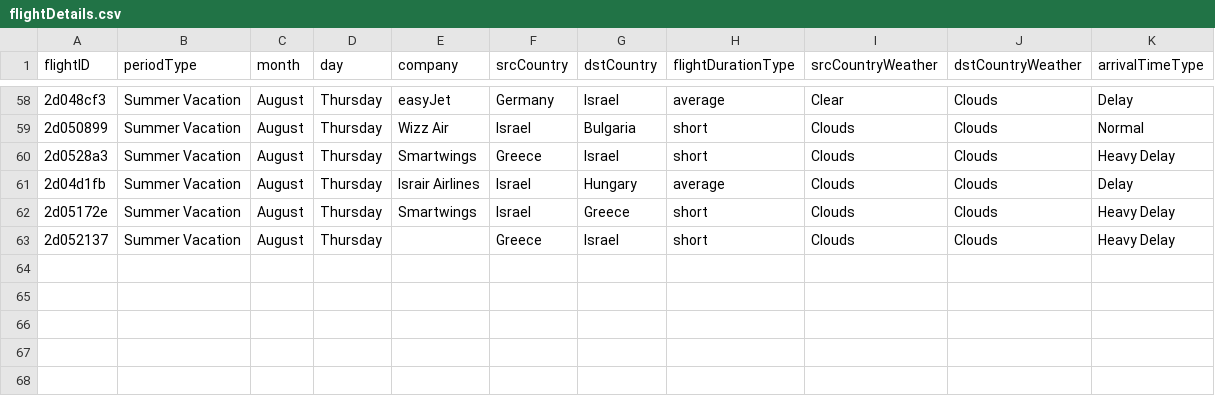
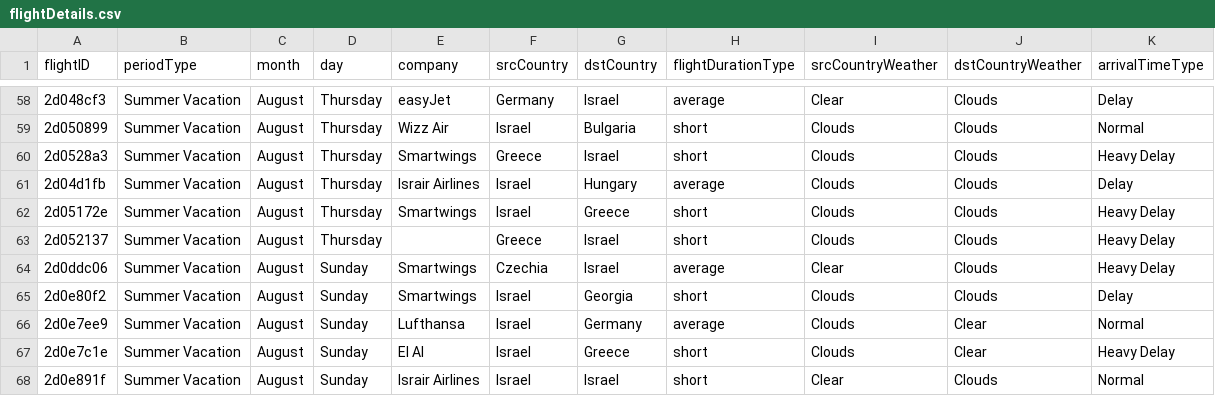
Before and after one commit to AlmogJakov/Israel-Flights, a CSV file: DataLake/flightDetails.csv, drawn as a sheet; only a part is shown, gaps mark what is left out.

```diff
--- a/DataLake/flightDetails.csv
+++ b/DataLake/flightDetails.csv
@@ -63 +63,6 @@
 "2d052137","Summer Vacation","August","Thursday",,"Greece","Israel","short","Clouds","Clouds","Heavy Delay"
+"2d0ddc06","Summer Vacation","August","Sunday","Smartwings","Czechia","Israel","average","Clear","Clouds","Heavy Delay"
+"2d0e80f2","Summer Vacation","August","Sunday","Smartwings","Israel","Georgia","short","Clouds","Clouds","Delay"
+"2d0e7ee9","Summer Vacation","August","Sunday","Lufthansa","Israel","Germany","average","Clouds","Clear","Normal"
+"2d0e7c1e","Summer Vacation","August","Sunday","El Al","Israel","Greece","short","Clouds","Clear","Heavy Delay"
+"2d0e891f","Summer Vacation","August","Sunday","Israir Airlines","Israel","Israel","short","Clear","Clouds","Normal"
```
Also changed, not shown: 14 other files.
